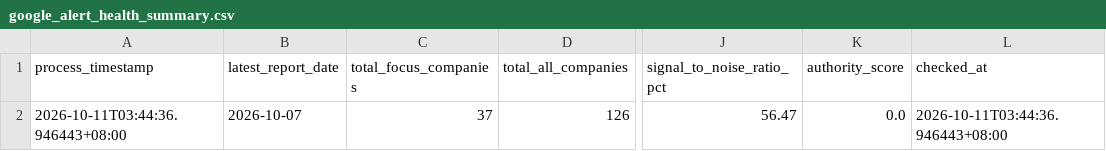
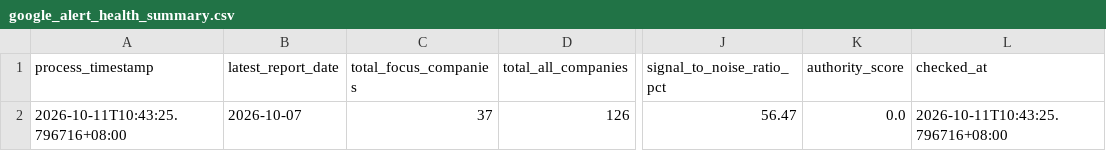
Before and after one commit to wenchiehlee-money/GoogleAlertManager, a CSV file: data/reports/google_alert_health_summary.csv, drawn as a sheet; only a part is shown, gaps mark what is left out; the diff names each change by its address in the sheet, - before the commit and + after, or states it on an @@ line.

```diff
--- a/data/reports/google_alert_health_summary.csv
+++ b/data/reports/google_alert_health_summary.csv
-A2 (process_timestamp): 2026-10-11T03:44:36.946443+08:00
+A2 (process_timestamp): 2026-10-11T10:43:25.796716+08:00
-L2 (checked_at): 2026-10-11T03:44:36.946443+08:00
+L2 (checked_at): 2026-10-11T10:43:25.796716+08:00
```
Also changed, not shown: 1 other file.
